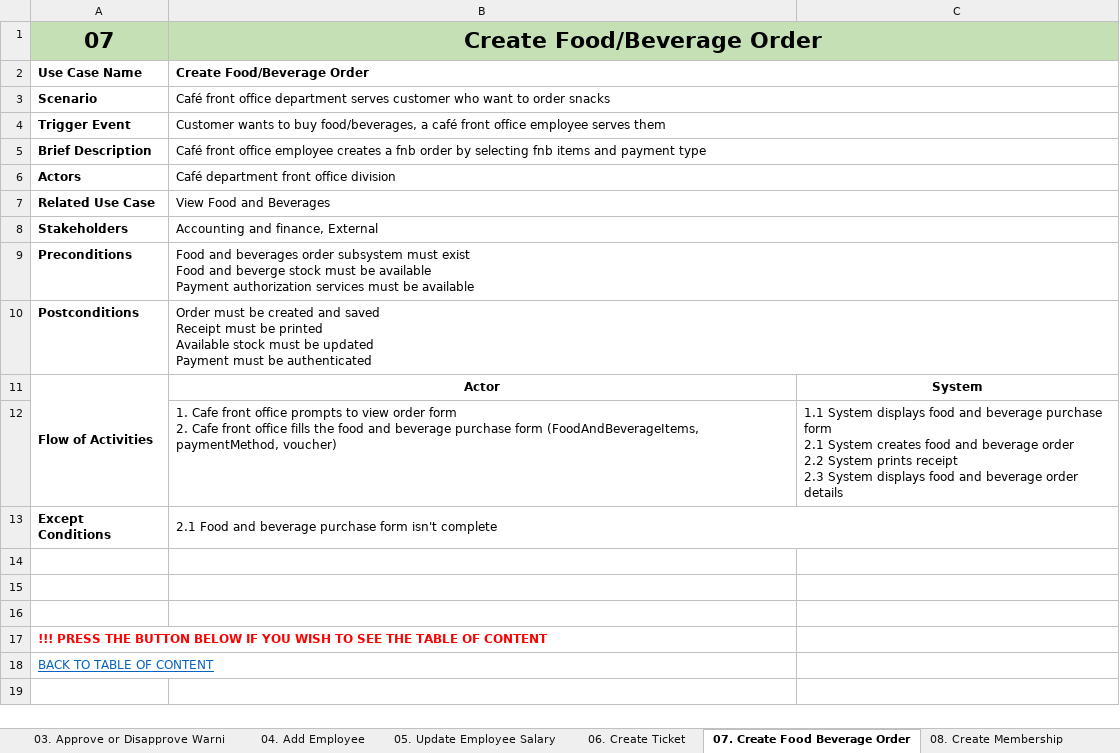
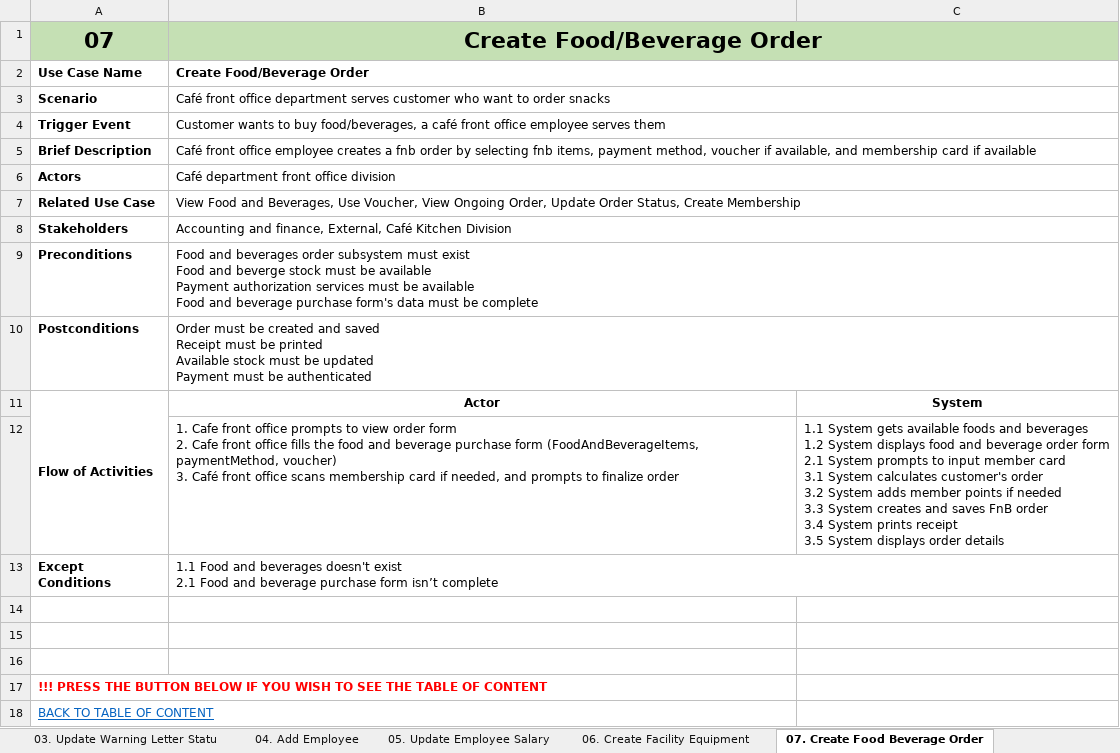
Before and after one commit to KevinChristian30/Stuck-in-the-Movie, an Excel workbook: Analysis/UseCaseDescription.xlsx, sheet 07. Create Food Beverage Order, drawn as a sheet; values as stored, in another font and other column widths than the file's, no borders; ↵ is a line break in a cell; the diff names each change by its address in the sheet, - before the commit and + after, or states it on an @@ line.

```diff
--- a/Analysis/UseCaseDescription.xlsx (sheet 07. Create Food Beverage Order)
+++ b/Analysis/UseCaseDescription.xlsx (sheet 07. Create Food Beverage Order)
-sheet tab: 03. Approve or Disapprove Warni
+sheet tab: 03. Update Warning Letter Statu
-sheet tab: 06. Create Ticket
+sheet tab: 06. Create Facility Equipment
-B5: …selecting fnb items and payment type
+B5: …selecting fnb items, payment method, voucher if available, and membership card if available
-B7: …Food and Beverages
+B7: …Food and Beverages, Use Voucher, View Ongoing Order, Update Order Status, Create Membership
-B8: Accounting and finance, External
+B8: Accounting and finance, External, Café Kitchen Division
-B9: …be available
+B9: …be available ↵ Food and beverage purchase form's data must be complete
-B12: …paymentMethod, voucher)
+B12: …paymentMethod, voucher) ↵ 3. Café front office scans membership card if needed, and prompts to finalize order
-C12: 1.1 System displays food and beverage purchase form ↵ 2.1 System creates food and beverage order ↵ 2.2 System prints receipt ↵ 2.3 System displays food and beverage order details
+C12: 1.1 System gets available foods and beverages ↵ 1.2 System displays food and beverage order form ↵ 2.1 System prompts to input member card ↵ 3.1 System calculates customer's order ↵ 3.2 System adds member points if needed ↵ 3.3 System creates and saves FnB order ↵ 3.4 System prints receipt ↵ 3.5 System displays order details
-B13: 2.1 Food and beverage purchase form isn't complete
+B13: 1.1 Food and beverages doesn't exist ↵ 2.1 Food and beverage purchase form isn’t complete
```
Also changed, not shown: sheet 06. Create Facility Equipment, sheet 03. Update Warning Letter Statu, sheet 01. Create Warning Letter, sheet 08. Create Membership, sheet 05. Update Employee Salary, sheet 02. Update Resignation Letter S, 3 more sheets, other sheet tabs, 17 other files.
